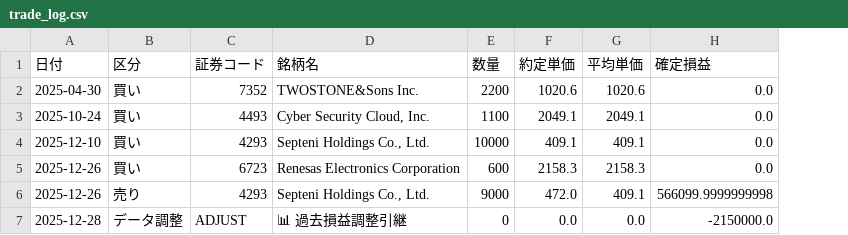
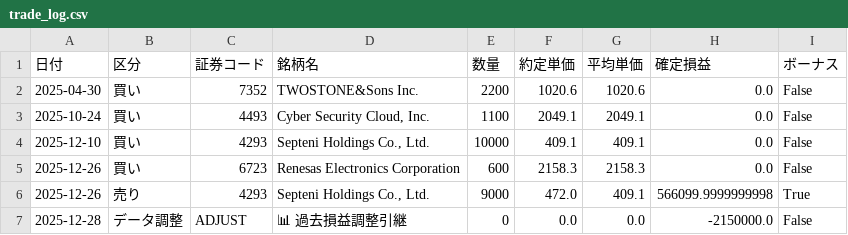
Before and after one commit to reiwa1019-cmyk/J_Phantom_Gear, a CSV file: trade_log.csv, drawn as a sheet; the diff names each change by its address in the sheet, - before the commit and + after, or states it on an @@ line.

Commit message:
Update trade_log.csv

```diff
--- a/trade_log.csv
+++ b/trade_log.csv
+column I (ボーナス), rows 2-7: False | False | False | False | True | False
```
